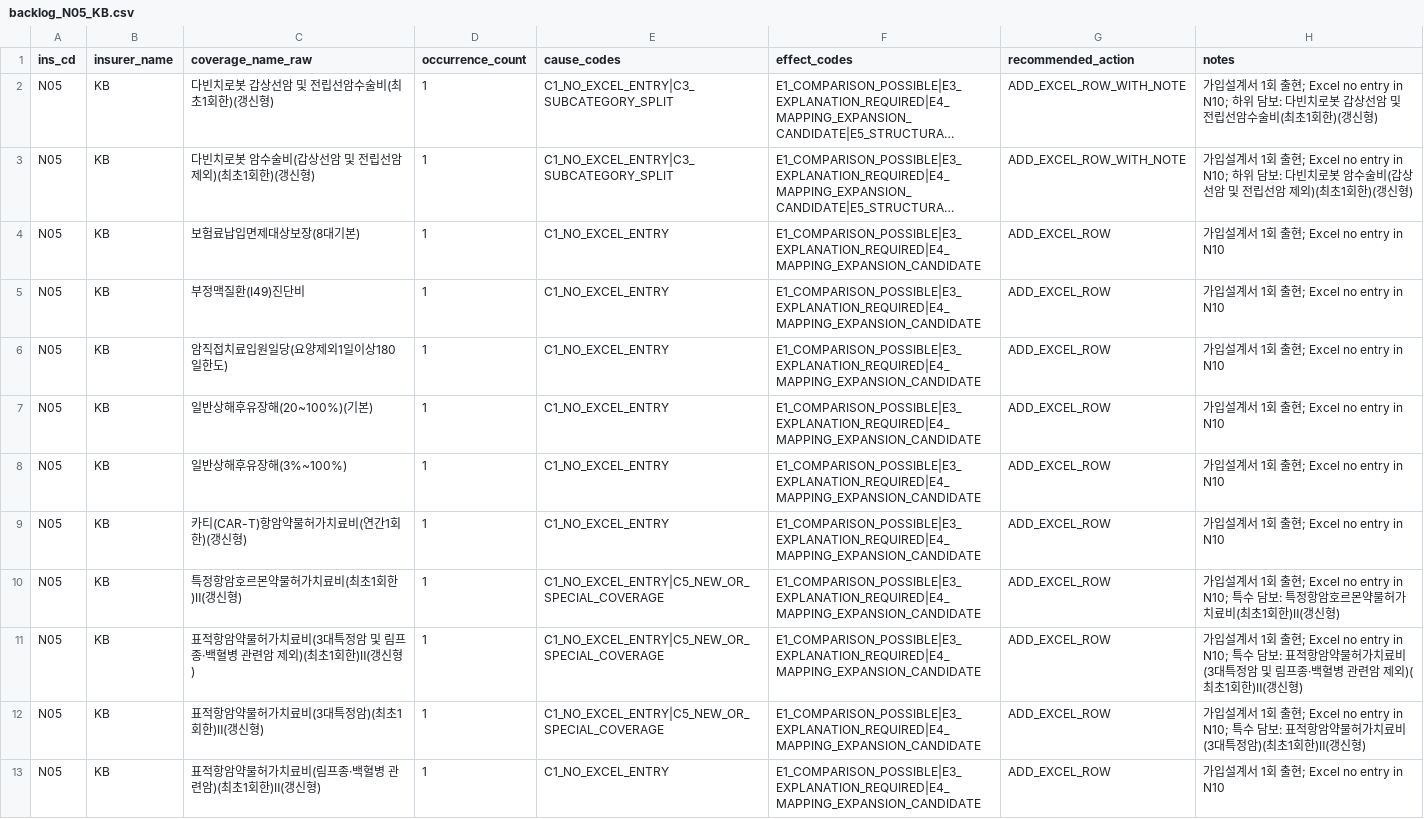
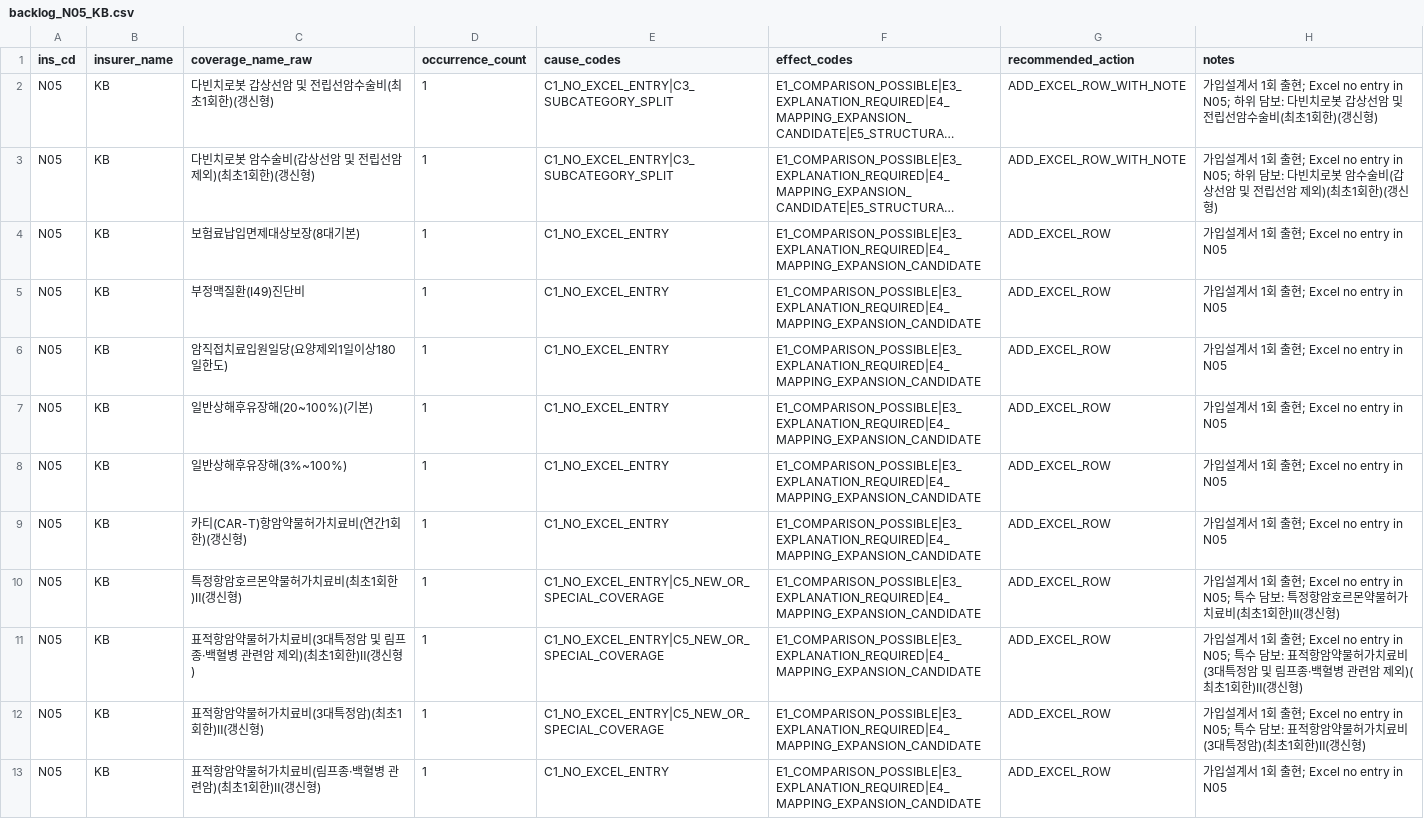
Before and after one commit to jason-dio-so/inca-rag-final, a CSV file: data/step310_mapping/excel_backlog/backlog_N05_KB.csv, drawn as a sheet; long unchanged cells end in …; the diff names each change by its address in the sheet, - before the commit and + after, or states it on an @@ line.

```diff
--- a/data/step310_mapping/excel_backlog/backlog_N05_KB.csv
+++ b/data/step310_mapping/excel_backlog/backlog_N05_KB.csv
-H2 (notes): …Excel no entry in N10; 하위 담…
+H2 (notes): …Excel no entry in N05; 하위 담…
-H3 (notes): …Excel no entry in N10; 하위 담…
+H3 (notes): …Excel no entry in N05; 하위 담…
-H4:H9 (notes): 가입설계서 1회 출현; Excel no entry in N10
+H4:H9 (notes): 가입설계서 1회 출현; Excel no entry in N05
-H10 (notes): …Excel no entry in N10; 특수 담…
+H10 (notes): …Excel no entry in N05; 특수 담…
-H11 (notes): …Excel no entry in N10; 특수 담…
+H11 (notes): …Excel no entry in N05; 특수 담…
-H12 (notes): …Excel no entry in N10; 특수 담…
+H12 (notes): …Excel no entry in N05; 특수 담…
-H13 (notes): 가입설계서 1회 출현; Excel no entry in N10
+H13 (notes): 가입설계서 1회 출현; Excel no entry in N05
```
Also changed, not shown: data/step310_mapping/excel_backlog/backlog_N04_MERITZ.csv, data/step310_mapping/excel_backlog/backlog_N06_HYUNDAI.csv, 10 other files.
